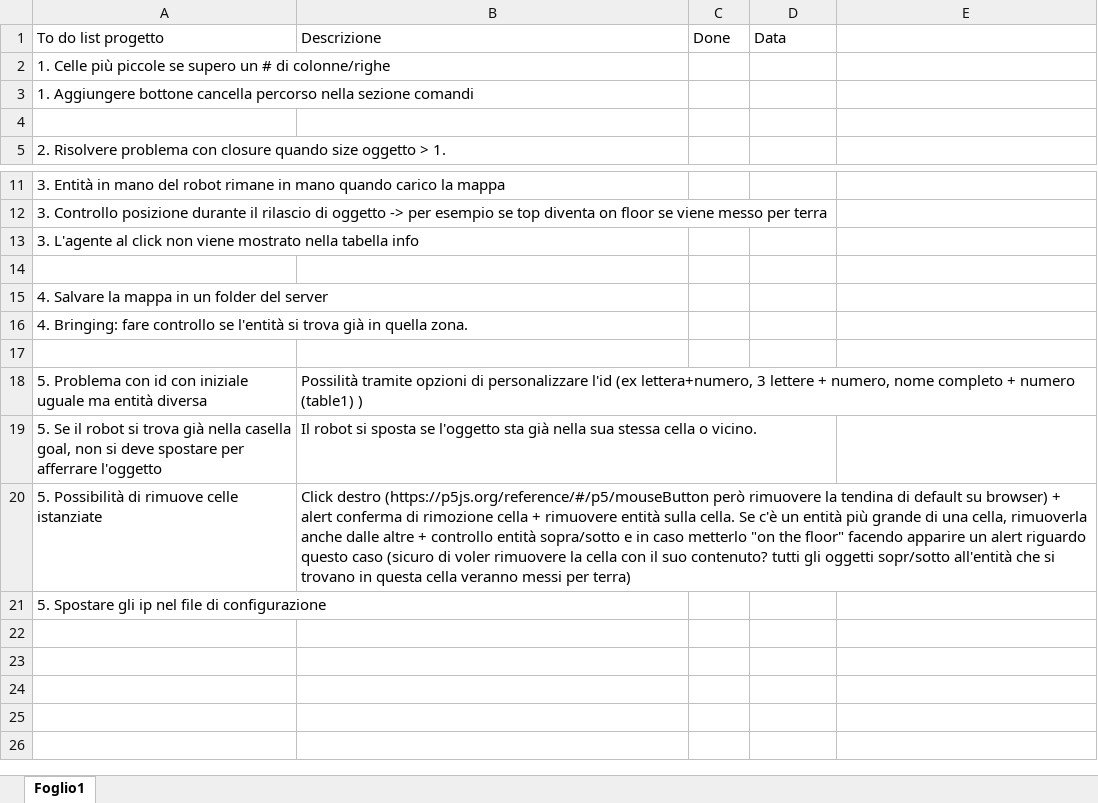
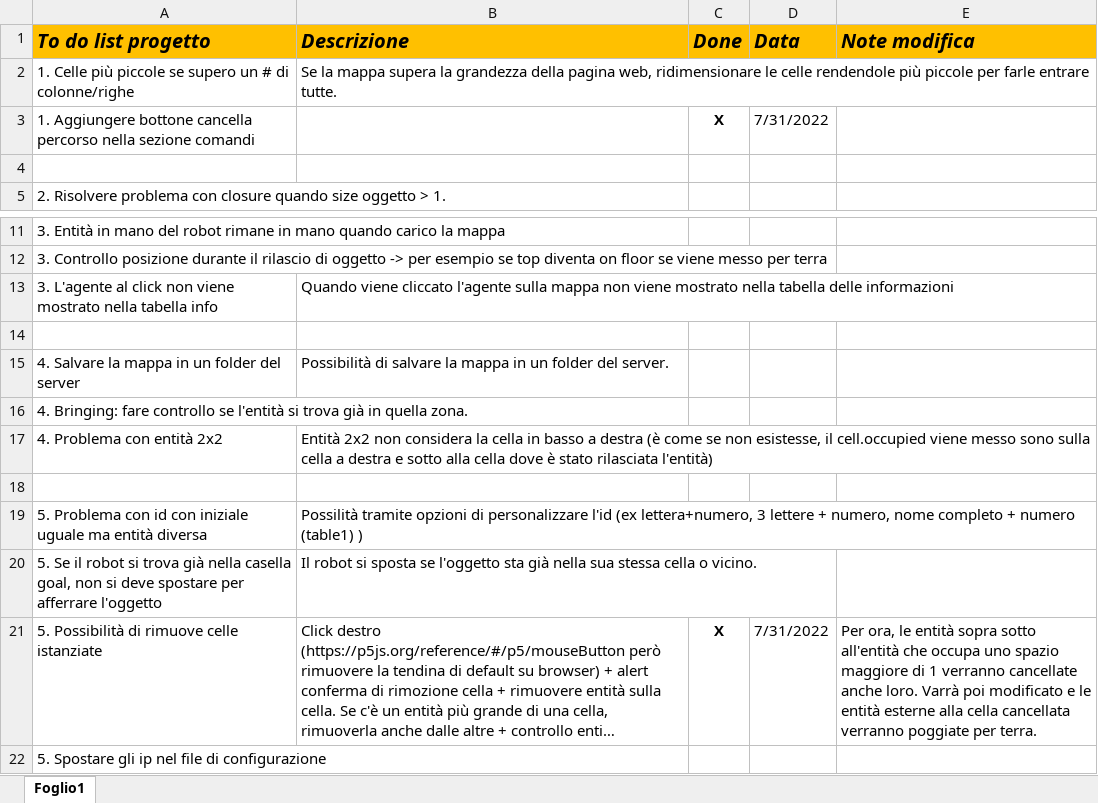
Before and after one commit to Bludnec/Interfaccia-Interazione-Uomo-Robot, an Excel workbook: To do list.xlsx, sheet Foglio1, drawn as a sheet; only a part is shown, gaps mark what is left out; long unchanged cells end in …; values as stored, in another font and other column widths than the file's, no borders; addresses are those after the commit; the diff names each change by its address in the sheet, - before the commit and + after, or states it on an @@ line.

```diff
--- a/To do list.xlsx (sheet Foglio1)
+++ b/To do list.xlsx (sheet Foglio1)
-A1:E1 fill: none
+A1:E1 fill: #FFC000
@@ A1:D1 bold: off → on, italic: off → on, text size: larger @@
-E1: (empty)
+E1: Note modifica
-B2 (Descrizione): (empty)
+B2 (Descrizione): Se la mappa supera la grandezza della pagina web, ridimensionare le celle rendendole più piccole per farle entrare tutte.
-C3 (Done): (empty)
+C3 (Done): X
-D3 (Data): (empty)
+D3 (Data): 7/31/2022
-B13 (Descrizione): (empty)
+B13 (Descrizione): Quando viene cliccato l'agente sulla mappa non viene mostrato nella tabella delle informazioni
-B15 (Descrizione): (empty)
+B15 (Descrizione): Possibilità di salvare la mappa in un folder del server.
+row 17: 4. Problema con entità 2x2 | Entità 2x2 non considera la cella in basso a destra (è come se non esistesse, il cell.occupied viene messo sono sulla cella a destra e sotto alla cella dove è stato rilasciata l'entità)
-C21 (Done): (empty)
+C21 (Done): X
-D21 (Data): (empty)
+D21 (Data): 7/31/2022
-E21 (Note modifica): (empty)
+E21 (Note modifica): Per ora, le entità sopra sotto all'entità che occupa uno spazio maggiore di 1 verranno cancellate anche loro. Varrà poi modificato e le entità esterne alla cella cancellata verranno poggiate per terra.
```
Also changed, not shown: 1 other file.
